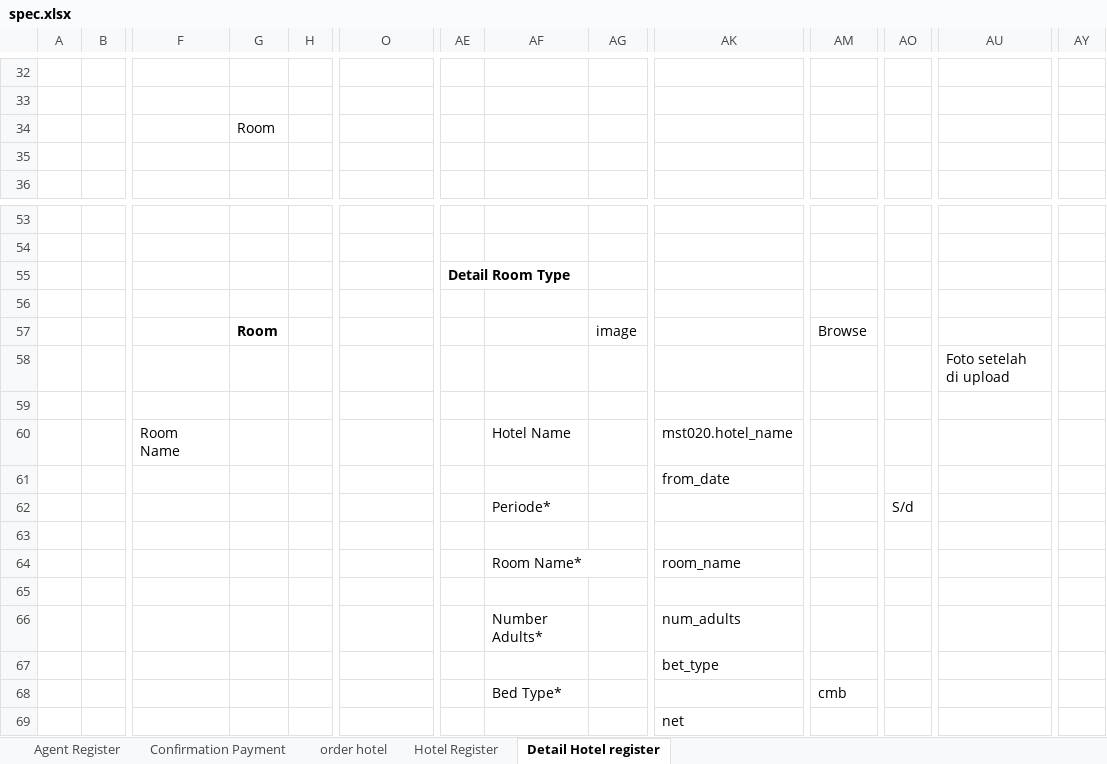
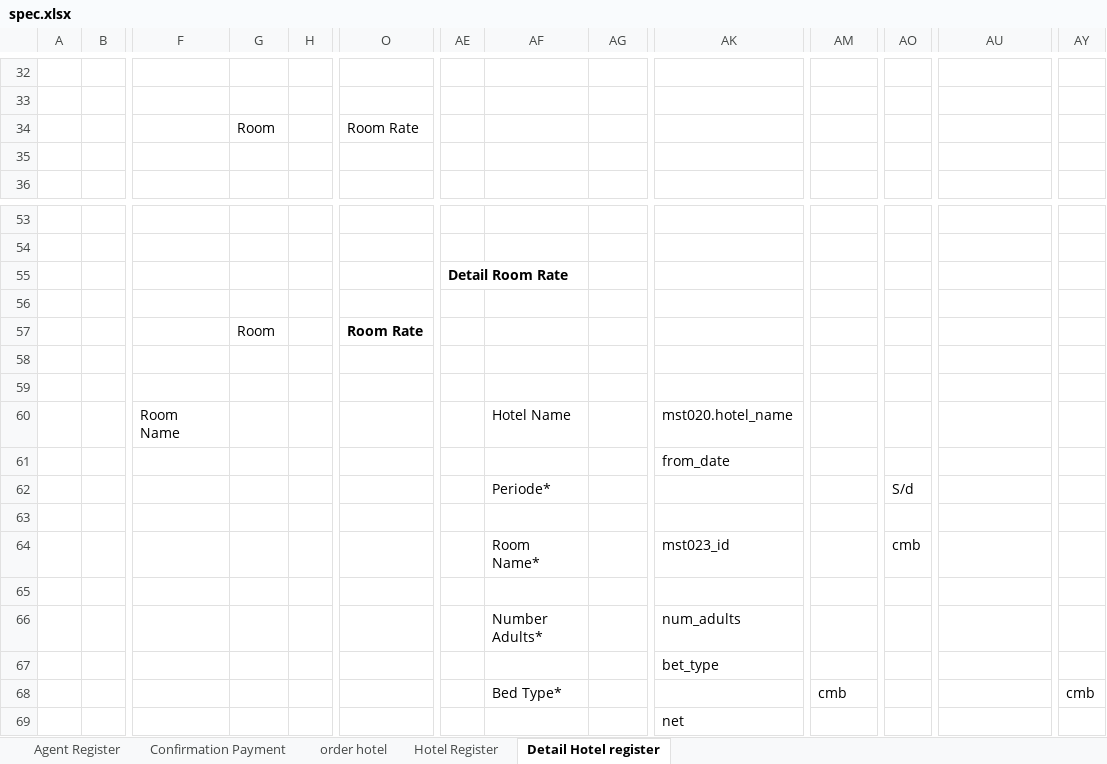
Before and after one commit to loztzero/hotelloca, an Excel workbook: document/spec.xlsx, sheet Detail Hotel register, drawn as a sheet; only a part is shown, gaps mark what is left out; values as stored, in another font and other column widths than the file's, no borders; rows hold the shown columns only; the diff covers the shown part only; the diff names each change by its address in the sheet, - before the commit and + after, or states it on an @@ line.

Commit message:
perubahan spec room type dan detail room serta table

```diff
--- a/document/spec.xlsx (sheet Detail Hotel register)
+++ b/document/spec.xlsx (sheet Detail Hotel register)
-O34: (empty)
+O34: Room Rate
-AE55: Detail Room Type
+AE55: Detail Room Rate
-G57 bold: on
+G57 bold: off
-O57: (empty)
+O57: Room Rate
-AG57: image
+AG57: (empty)
-AM57: Browse
+AM57: (empty)
-AU58: Foto setelah di upload
+AU58: (empty)
@@ row 64 moved to row 113: Room Name* @@
+row 64:  |  |  |  |  |  |  | Room Name* |  | mst023_id |  | cmb
-AY68: (empty)
+AY68: cmb
```
Also changed, not shown: 33 added rows and 6 edited cells elsewhere in this sheet, document/file ormat.xlsx, 3 other files.
